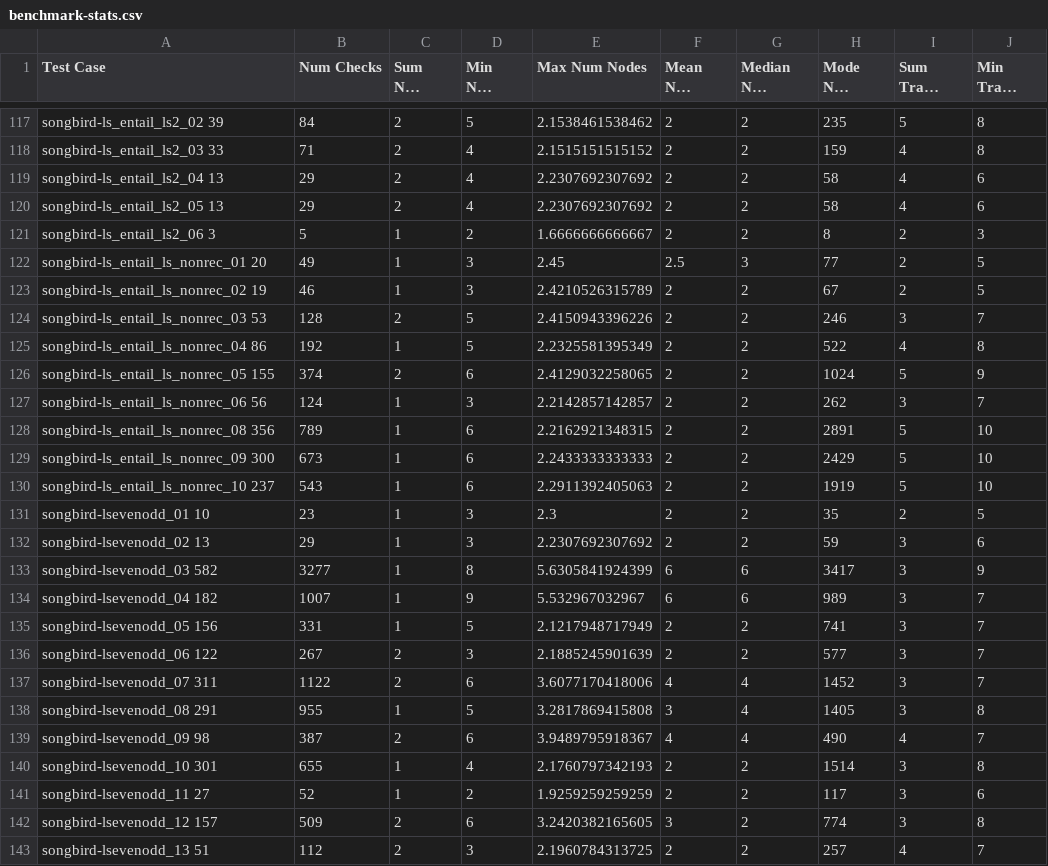
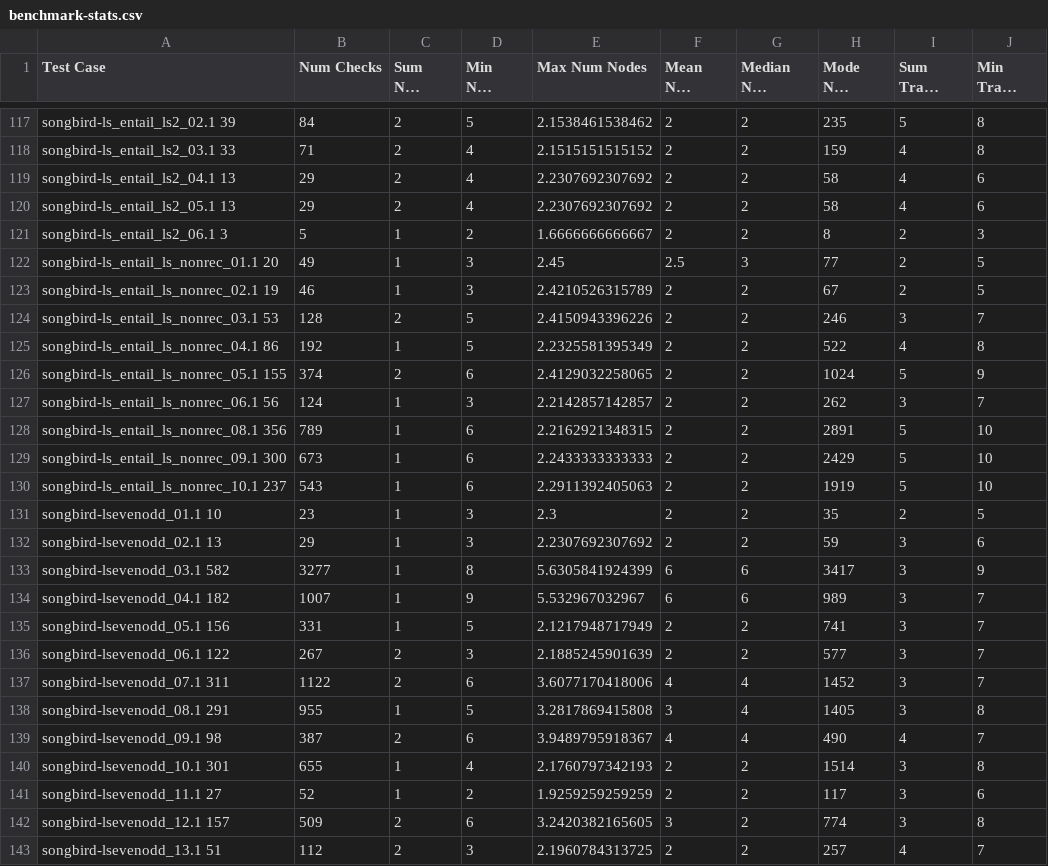
Before and after one commit to cyclist-org/cyclist, a CSV file: benchmarks/benchmark-stats.csv, drawn as a sheet; only a part is shown, gaps mark what is left out; long unchanged cells end in …; the diff covers the shown part only; the diff names each change by its address in the sheet, - before the commit and + after, or states it on an @@ line.

Commit message:
Be consistent about using test case identifiers.

```diff
--- a/benchmarks/benchmark-stats.csv
+++ b/benchmarks/benchmark-stats.csv
-A117 (Test Case): songbird-ls_entail_ls2_02 39
+A117 (Test Case): songbird-ls_entail_ls2_02.1 39
-A118 (Test Case): songbird-ls_entail_ls2_03 33
+A118 (Test Case): songbird-ls_entail_ls2_03.1 33
-A119 (Test Case): songbird-ls_entail_ls2_04 13
+A119 (Test Case): songbird-ls_entail_ls2_04.1 13
-A120 (Test Case): songbird-ls_entail_ls2_05 13
+A120 (Test Case): songbird-ls_entail_ls2_05.1 13
-A121 (Test Case): songbird-ls_entail_ls2_06 3
+A121 (Test Case): songbird-ls_entail_ls2_06.1 3
-A122 (Test Case): songbird-ls_entail_ls_nonrec_01 20
+A122 (Test Case): songbird-ls_entail_ls_nonrec_01.1 20
-A123 (Test Case): songbird-ls_entail_ls_nonrec_02 19
+A123 (Test Case): songbird-ls_entail_ls_nonrec_02.1 19
-A124 (Test Case): songbird-ls_entail_ls_nonrec_03 53
+A124 (Test Case): songbird-ls_entail_ls_nonrec_03.1 53
-A125 (Test Case): songbird-ls_entail_ls_nonrec_04 86
+A125 (Test Case): songbird-ls_entail_ls_nonrec_04.1 86
-A126 (Test Case): songbird-ls_entail_ls_nonrec_05 155
+A126 (Test Case): songbird-ls_entail_ls_nonrec_05.1 155
-A127 (Test Case): songbird-ls_entail_ls_nonrec_06 56
+A127 (Test Case): songbird-ls_entail_ls_nonrec_06.1 56
-A128 (Test Case): songbird-ls_entail_ls_nonrec_08 356
+A128 (Test Case): songbird-ls_entail_ls_nonrec_08.1 356
-A129 (Test Case): songbird-ls_entail_ls_nonrec_09 300
+A129 (Test Case): songbird-ls_entail_ls_nonrec_09.1 300
-A130 (Test Case): songbird-ls_entail_ls_nonrec_10 237
+A130 (Test Case): songbird-ls_entail_ls_nonrec_10.1 237
-A131 (Test Case): songbird-lsevenodd_01 10
+A131 (Test Case): songbird-lsevenodd_01.1 10
-A132 (Test Case): songbird-lsevenodd_02 13
+A132 (Test Case): songbird-lsevenodd_02.1 13
-A133 (Test Case): songbird-lsevenodd_03 582
+A133 (Test Case): songbird-lsevenodd_03.1 582
-A134 (Test Case): songbird-lsevenodd_04 182
+A134 (Test Case): songbird-lsevenodd_04.1 182
-A135 (Test Case): songbird-lsevenodd_05 156
+A135 (Test Case): songbird-lsevenodd_05.1 156
-A136 (Test Case): songbird-lsevenodd_06 122
+A136 (Test Case): songbird-lsevenodd_06.1 122
-A137 (Test Case): songbird-lsevenodd_07 311
+A137 (Test Case): songbird-lsevenodd_07.1 311
-A138 (Test Case): songbird-lsevenodd_08 291
+A138 (Test Case): songbird-lsevenodd_08.1 291
-A139 (Test Case): songbird-lsevenodd_09 98
+A139 (Test Case): songbird-lsevenodd_09.1 98
-A140 (Test Case): songbird-lsevenodd_10 301
+A140 (Test Case): songbird-lsevenodd_10.1 301
-A141 (Test Case): songbird-lsevenodd_11 27
+A141 (Test Case): songbird-lsevenodd_11.1 27
-A142 (Test Case): songbird-lsevenodd_12 157
+A142 (Test Case): songbird-lsevenodd_12.1 157
-A143 (Test Case): songbird-lsevenodd_13 51
+A143 (Test Case): songbird-lsevenodd_13.1 51
```
Also changed, not shown: 118 edited cells elsewhere in this file, 1 other file.
